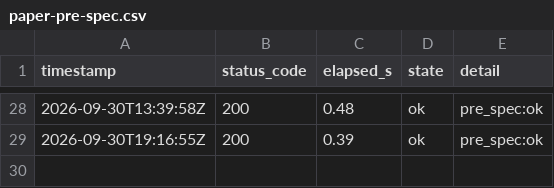
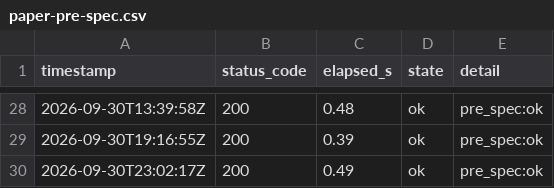
Before and after one commit to lee-sj/monitor, a CSV file: data/paper-pre-spec.csv, drawn as a sheet; only a part is shown, gaps mark what is left out; the diff names each change by its address in the sheet, - before the commit and + after, or states it on an @@ line.

```diff
--- a/data/paper-pre-spec.csv
+++ b/data/paper-pre-spec.csv
+row 30: 2026-09-30T23:02:17Z | 200 | 0.49 | ok | pre_spec:ok
```
Also changed, not shown: data/paper-biddings.csv, data/paper.csv, 1 other file.
